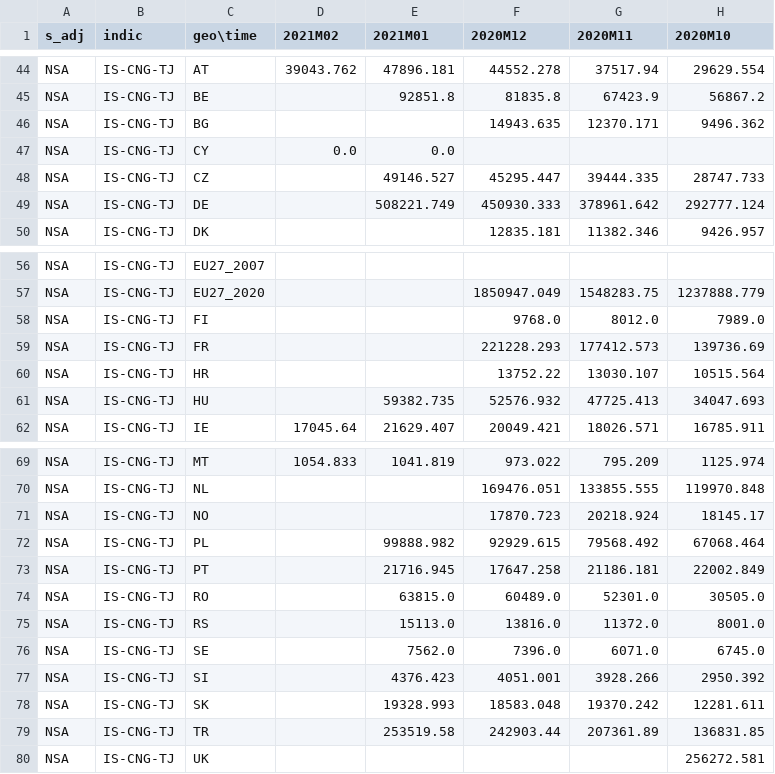
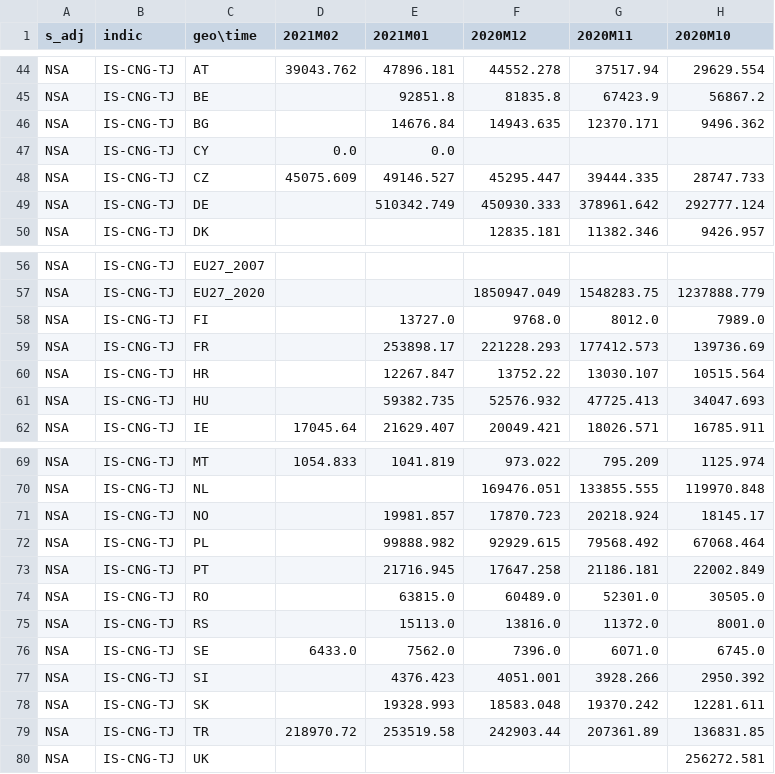
Before and after one commit to Learning-from-the-curve/dashboard-economy, a CSV file: Eurostat_data/Energy_monthly_data.csv, drawn as a sheet; only a part is shown, gaps mark what is left out; the diff names each change by its address in the sheet, - before the commit and + after, or states it on an @@ line.

Commit message:
Data Updated

```diff
--- a/Eurostat_data/Energy_monthly_data.csv
+++ b/Eurostat_data/Energy_monthly_data.csv
-E46 (2021M01): (empty)
+E46 (2021M01): 14676.84
-D48 (2021M02): (empty)
+D48 (2021M02): 45075.609
-E49 (2021M01): 508221.749
+E49 (2021M01): 510342.749
-E58 (2021M01): (empty)
+E58 (2021M01): 13727.0
-E59 (2021M01): (empty)
+E59 (2021M01): 253898.17
-E60 (2021M01): (empty)
+E60 (2021M01): 12267.847
-E71 (2021M01): (empty)
+E71 (2021M01): 19981.857
-D76 (2021M02): (empty)
+D76 (2021M02): 6433.0
-D79 (2021M02): (empty)
+D79 (2021M02): 218970.72
```
Also changed, not shown: 2 other files.
